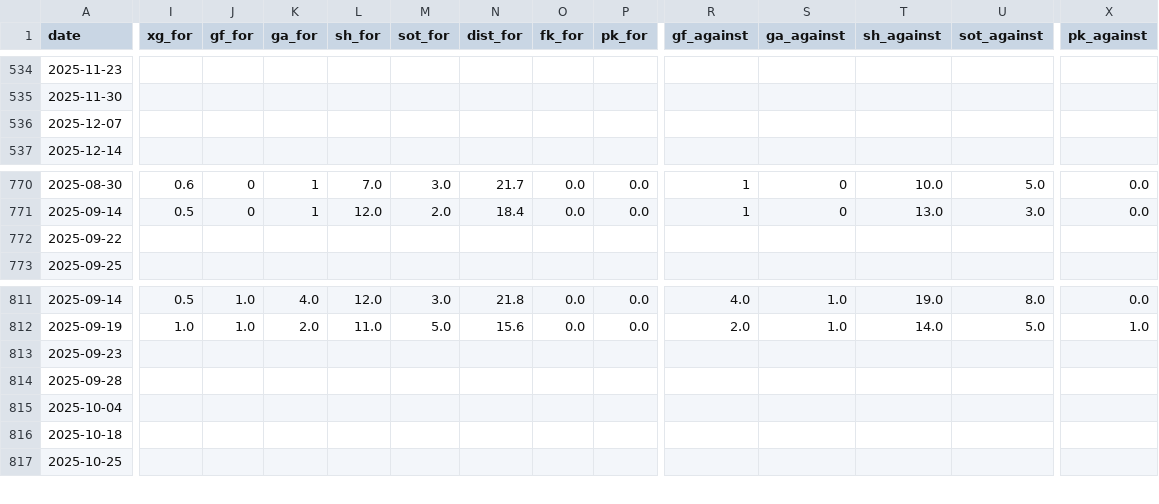
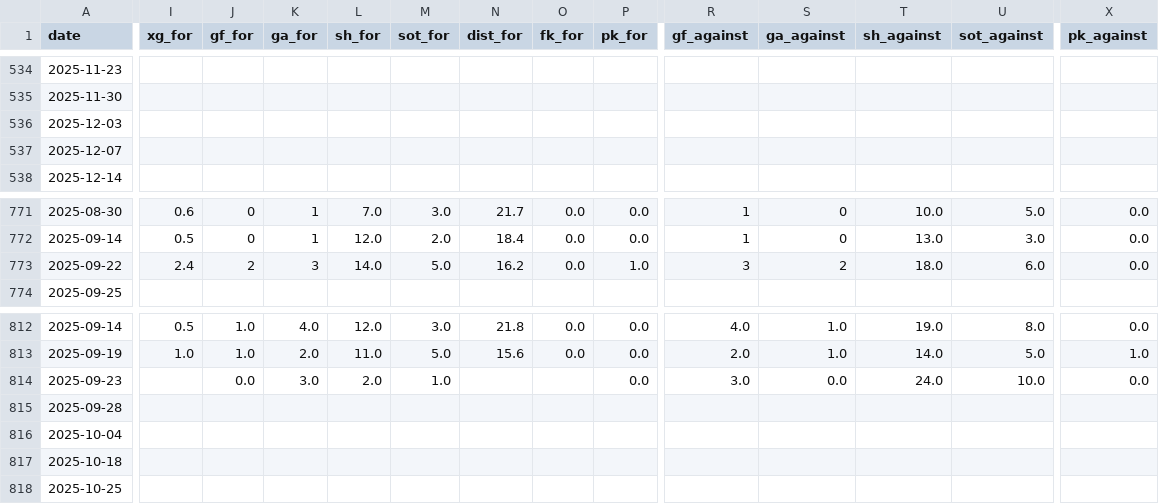
Before and after one commit to SindreUlsaker/Football_prediction, a CSV file: data/raw/serie_a_2025-2026_matches.csv, drawn as a sheet; only a part is shown, gaps mark what is left out; addresses are those after the commit; rows hold the shown columns only; the diff covers the shown part only; the diff names each change by its address in the sheet, - before the commit and + after, or states it on an @@ line.

```diff
--- a/data/raw/serie_a_2025-2026_matches.csv
+++ b/data/raw/serie_a_2025-2026_matches.csv
+row 536: 2025-12-03
-I773 (xg_for): (empty)
+I773 (xg_for): 2.4
-J773 (gf_for): (empty)
+J773 (gf_for): 2
-K773 (ga_for): (empty)
+K773 (ga_for): 3
-L773 (sh_for): (empty)
+L773 (sh_for): 14.0
-M773 (sot_for): (empty)
+M773 (sot_for): 5.0
-N773 (dist_for): (empty)
+N773 (dist_for): 16.2
-O773 (fk_for): (empty)
+O773 (fk_for): 0.0
-P773 (pk_for): (empty)
+P773 (pk_for): 1.0
-R773 (gf_against): (empty)
+R773 (gf_against): 3
-S773 (ga_against): (empty)
+S773 (ga_against): 2
-T773 (sh_against): (empty)
+T773 (sh_against): 18.0
-U773 (sot_against): (empty)
+U773 (sot_against): 6.0
-X773 (pk_against): (empty)
+X773 (pk_against): 0.0
-J814 (gf_for): (empty)
+J814 (gf_for): 0.0
-K814 (ga_for): (empty)
+K814 (ga_for): 3.0
-L814 (sh_for): (empty)
+L814 (sh_for): 2.0
-M814 (sot_for): (empty)
+M814 (sot_for): 1.0
-P814 (pk_for): (empty)
+P814 (pk_for): 0.0
-R814 (gf_against): (empty)
+R814 (gf_against): 3.0
-S814 (ga_against): (empty)
+S814 (ga_against): 0.0
-T814 (sh_against): (empty)
+T814 (sh_against): 24.0
-U814 (sot_against): (empty)
+U814 (sot_against): 10.0
-X814 (pk_against): (empty)
+X814 (pk_against): 0.0
```
Also changed, not shown: 1 added row, 1 removed row, 46 moved rows and 3 edited cells elsewhere in this file, data/processed/la_liga_processed.csv, data/processed/serie_a_processed.csv, 19 other files.
